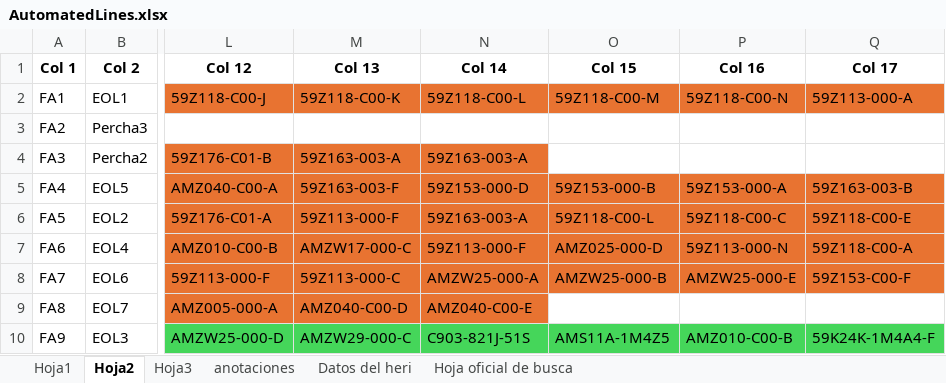
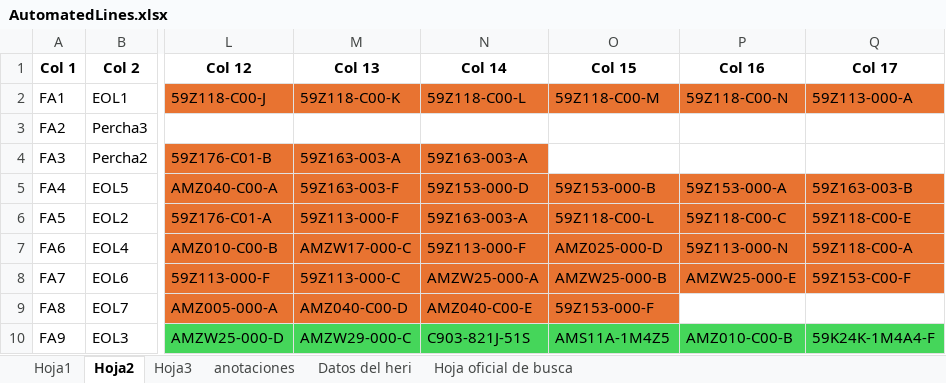
Before and after one commit to moisesrmz/WebAppLineFinder, an Excel workbook: backend/data/AutomatedLines.xlsx, sheet Hoja2, drawn as a sheet; only a part is shown, gaps mark what is left out; values as stored, in another font and other column widths than the file's, no borders; table styles not drawn; the diff names each change by its address in the sheet, - before the commit and + after, or states it on an @@ line.

Commit message:
SE AGREGA 153-00-F A EOL7

```diff
--- a/backend/data/AutomatedLines.xlsx (sheet Hoja2)
+++ b/backend/data/AutomatedLines.xlsx (sheet Hoja2)
-O9 (Col 15): (empty)
+O9 (Col 15): 59Z153-000-F
-O9 fill: none
+O9 fill: #E87331
```
